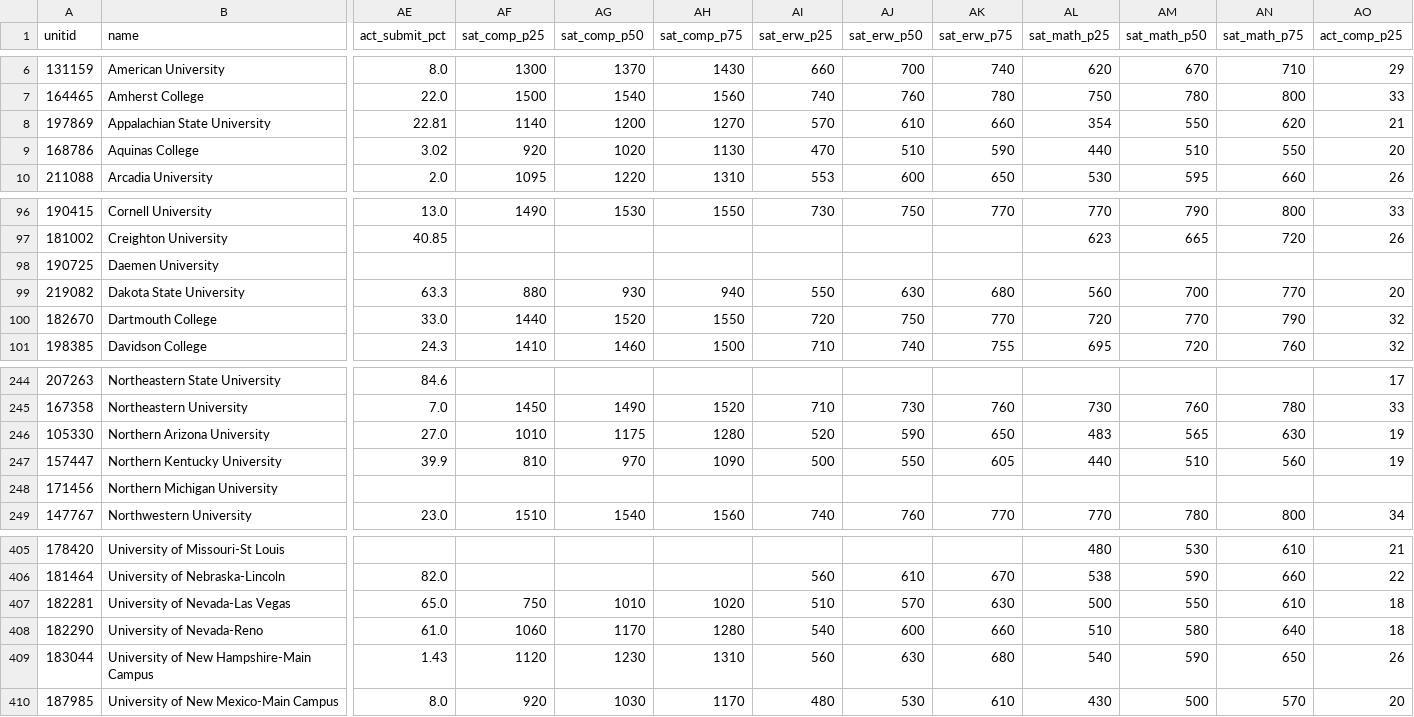
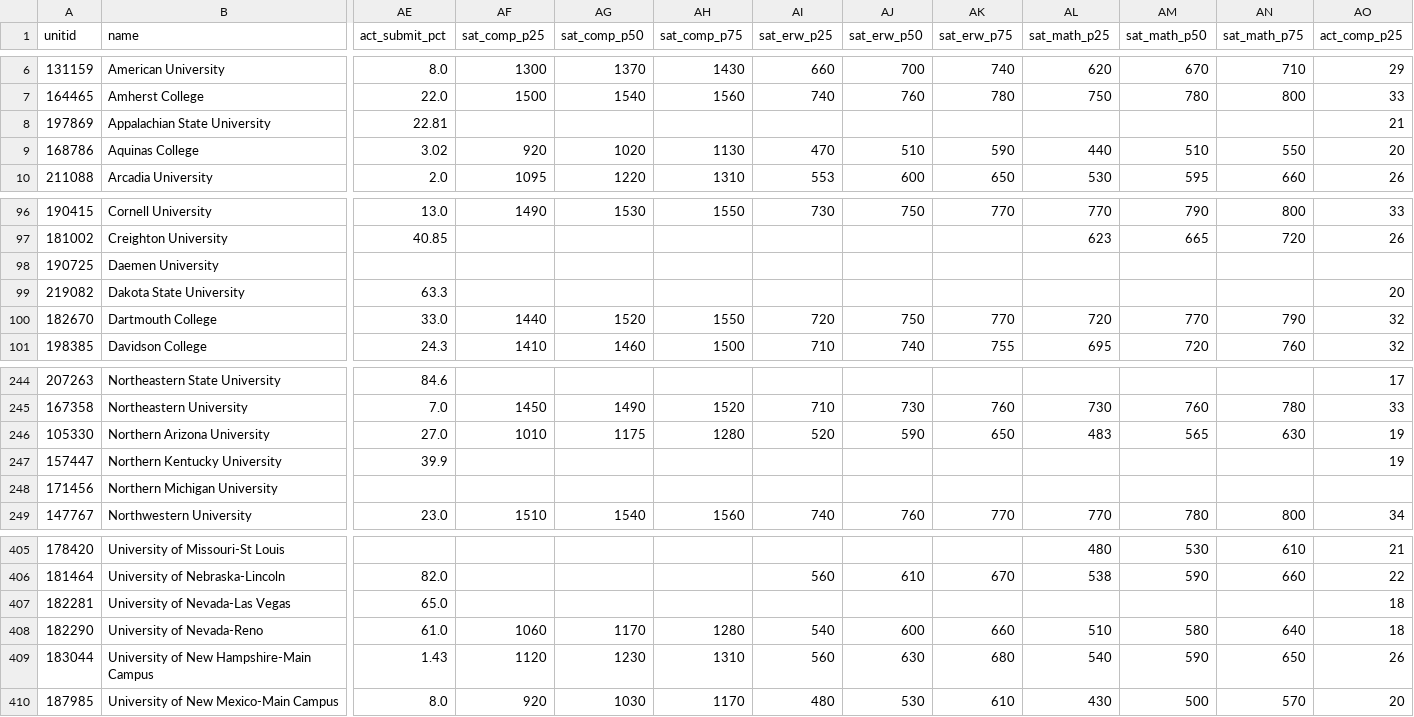
Before and after one commit to superdupersocks/gpacalculator, a CSV file: data/admissions/cds_values.csv, drawn as a sheet; only a part is shown, gaps mark what is left out; the diff covers the shown part only; the diff names each change by its address in the sheet, - before the commit and + after, or states it on an @@ line.

```diff
--- a/data/admissions/cds_values.csv
+++ b/data/admissions/cds_values.csv
-AF8 (sat_comp_p25): 1140
+AF8 (sat_comp_p25): (empty)
-AG8 (sat_comp_p50): 1200
+AG8 (sat_comp_p50): (empty)
-AH8 (sat_comp_p75): 1270
+AH8 (sat_comp_p75): (empty)
-AI8 (sat_erw_p25): 570
+AI8 (sat_erw_p25): (empty)
-AJ8 (sat_erw_p50): 610
+AJ8 (sat_erw_p50): (empty)
-AK8 (sat_erw_p75): 660
+AK8 (sat_erw_p75): (empty)
-AL8 (sat_math_p25): 354
+AL8 (sat_math_p25): (empty)
-AM8 (sat_math_p50): 550
+AM8 (sat_math_p50): (empty)
-AN8 (sat_math_p75): 620
+AN8 (sat_math_p75): (empty)
-AF99 (sat_comp_p25): 880
+AF99 (sat_comp_p25): (empty)
-AG99 (sat_comp_p50): 930
+AG99 (sat_comp_p50): (empty)
-AH99 (sat_comp_p75): 940
+AH99 (sat_comp_p75): (empty)
-AI99 (sat_erw_p25): 550
+AI99 (sat_erw_p25): (empty)
-AJ99 (sat_erw_p50): 630
+AJ99 (sat_erw_p50): (empty)
-AK99 (sat_erw_p75): 680
+AK99 (sat_erw_p75): (empty)
-AL99 (sat_math_p25): 560
+AL99 (sat_math_p25): (empty)
-AM99 (sat_math_p50): 700
+AM99 (sat_math_p50): (empty)
-AN99 (sat_math_p75): 770
+AN99 (sat_math_p75): (empty)
-AF247 (sat_comp_p25): 810
+AF247 (sat_comp_p25): (empty)
-AG247 (sat_comp_p50): 970
+AG247 (sat_comp_p50): (empty)
-AH247 (sat_comp_p75): 1090
+AH247 (sat_comp_p75): (empty)
-AI247 (sat_erw_p25): 500
+AI247 (sat_erw_p25): (empty)
-AJ247 (sat_erw_p50): 550
+AJ247 (sat_erw_p50): (empty)
-AK247 (sat_erw_p75): 605
+AK247 (sat_erw_p75): (empty)
-AL247 (sat_math_p25): 440
+AL247 (sat_math_p25): (empty)
-AM247 (sat_math_p50): 510
+AM247 (sat_math_p50): (empty)
-AN247 (sat_math_p75): 560
+AN247 (sat_math_p75): (empty)
-AF407 (sat_comp_p25): 750
+AF407 (sat_comp_p25): (empty)
-AG407 (sat_comp_p50): 1010
+AG407 (sat_comp_p50): (empty)
-AH407 (sat_comp_p75): 1020
+AH407 (sat_comp_p75): (empty)
-AI407 (sat_erw_p25): 510
+AI407 (sat_erw_p25): (empty)
-AJ407 (sat_erw_p50): 570
+AJ407 (sat_erw_p50): (empty)
-AK407 (sat_erw_p75): 630
+AK407 (sat_erw_p75): (empty)
-AL407 (sat_math_p25): 500
+AL407 (sat_math_p25): (empty)
-AM407 (sat_math_p50): 550
+AM407 (sat_math_p50): (empty)
-AN407 (sat_math_p75): 610
+AN407 (sat_math_p75): (empty)
```
Also changed, not shown: 4 edited cells elsewhere in this file, 2 other files.
